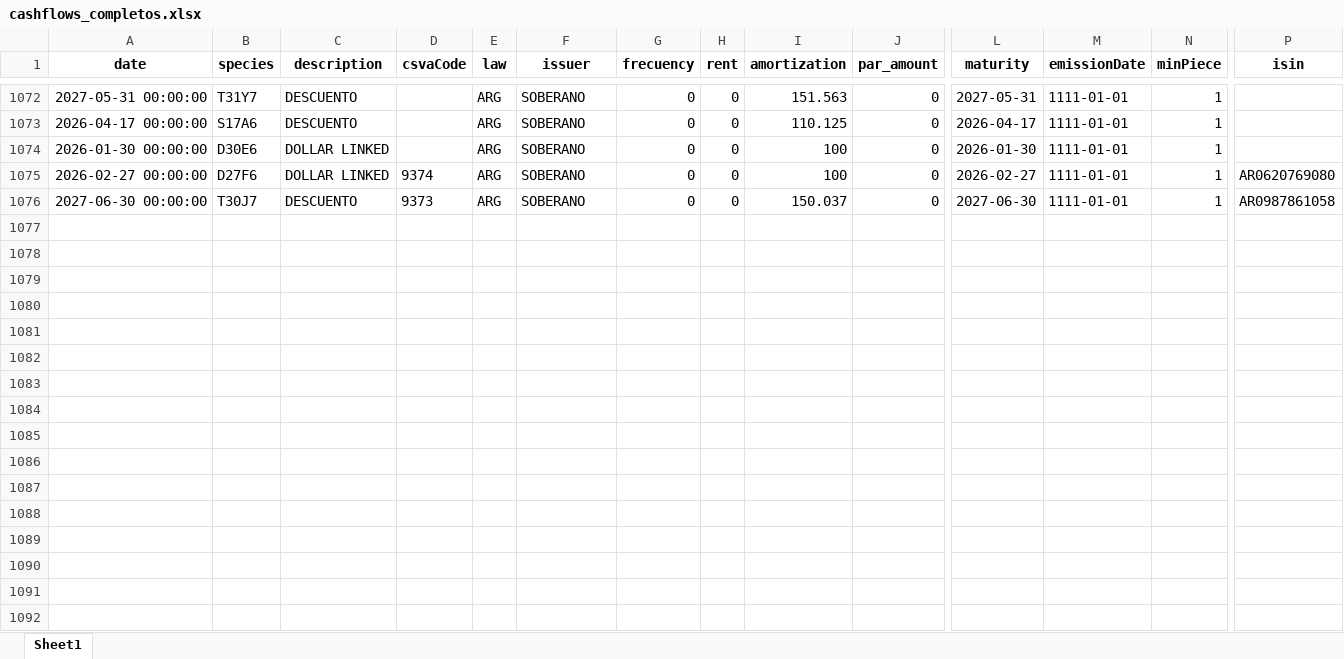
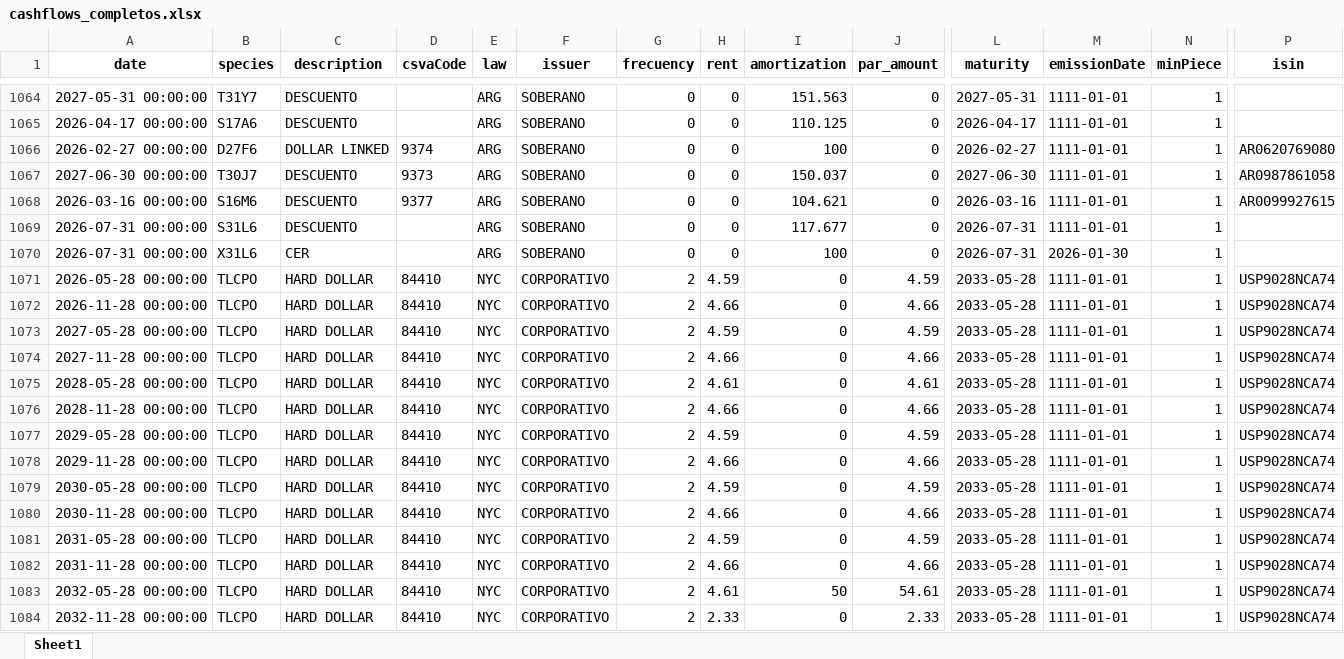
Before and after one commit to pilibottazzi/NEIX-Workbench, an Excel workbook: data/cashflows_completos.xlsx, sheet Sheet1, drawn as a sheet; only a part is shown, gaps mark what is left out; values as stored, in another font and other column widths than the file's, no borders; removed rows and columns are numbered as before the commit, all else as after; rows hold the shown columns only; the diff covers the shown part only; the diff names each change by its address in the sheet, - before the commit and + after, or states it on an @@ line.

Commit message:
Add files via upload

```diff
--- a/data/cashflows_completos.xlsx (sheet Sheet1)
+++ b/data/cashflows_completos.xlsx (sheet Sheet1)
-row 1074: 2026-01-30 00:00:00 | D30E6 | DOLLAR LINKED |  | ARG | SOBERANO | 0 | 0 | 100 | 0 | 2026-01-30 | 1111-01-01 | 1
+row 1068: 2026-03-16 00:00:00 | S16M6 | DESCUENTO | 9377 | ARG | SOBERANO | 0 | 0 | 104.621 | 0 | 2026-03-16 | 1111-01-01 | 1 | AR0099927615
+row 1069: 2026-07-31 00:00:00 | S31L6 | DESCUENTO |  | ARG | SOBERANO | 0 | 0 | 117.677 | 0 | 2026-07-31 | 1111-01-01 | 1
+row 1070: 2026-07-31 00:00:00 | X31L6 | CER |  | ARG | SOBERANO | 0 | 0 | 100 | 0 | 2026-07-31 | 2026-01-30 | 1
+row 1071: 2026-05-28 00:00:00 | TLCPO | HARD DOLLAR | 84410 | NYC | CORPORATIVO | 2 | 4.59 | 0 | 4.59 | 2033-05-28 | 1111-01-01 | 1 | USP9028NCA74
+row 1072: 2026-11-28 00:00:00 | TLCPO | HARD DOLLAR | 84410 | NYC | CORPORATIVO | 2 | 4.66 | 0 | 4.66 | 2033-05-28 | 1111-01-01 | 1 | USP9028NCA74
+row 1073: 2027-05-28 00:00:00 | TLCPO | HARD DOLLAR | 84410 | NYC | CORPORATIVO | 2 | 4.59 | 0 | 4.59 | 2033-05-28 | 1111-01-01 | 1 | USP9028NCA74
+row 1074: 2027-11-28 00:00:00 | TLCPO | HARD DOLLAR | 84410 | NYC | CORPORATIVO | 2 | 4.66 | 0 | 4.66 | 2033-05-28 | 1111-01-01 | 1 | USP9028NCA74
+row 1075: 2028-05-28 00:00:00 | TLCPO | HARD DOLLAR | 84410 | NYC | CORPORATIVO | 2 | 4.61 | 0 | 4.61 | 2033-05-28 | 1111-01-01 | 1 | USP9028NCA74
+row 1076: 2028-11-28 00:00:00 | TLCPO | HARD DOLLAR | 84410 | NYC | CORPORATIVO | 2 | 4.66 | 0 | 4.66 | 2033-05-28 | 1111-01-01 | 1 | USP9028NCA74
+row 1077: 2029-05-28 00:00:00 | TLCPO | HARD DOLLAR | 84410 | NYC | CORPORATIVO | 2 | 4.59 | 0 | 4.59 | 2033-05-28 | 1111-01-01 | 1 | USP9028NCA74
+row 1078: 2029-11-28 00:00:00 | TLCPO | HARD DOLLAR | 84410 | NYC | CORPORATIVO | 2 | 4.66 | 0 | 4.66 | 2033-05-28 | 1111-01-01 | 1 | USP9028NCA74
+row 1079: 2030-05-28 00:00:00 | TLCPO | HARD DOLLAR | 84410 | NYC | CORPORATIVO | 2 | 4.59 | 0 | 4.59 | 2033-05-28 | 1111-01-01 | 1 | USP9028NCA74
+row 1080: 2030-11-28 00:00:00 | TLCPO | HARD DOLLAR | 84410 | NYC | CORPORATIVO | 2 | 4.66 | 0 | 4.66 | 2033-05-28 | 1111-01-01 | 1 | USP9028NCA74
+row 1081: 2031-05-28 00:00:00 | TLCPO | HARD DOLLAR | 84410 | NYC | CORPORATIVO | 2 | 4.59 | 0 | 4.59 | 2033-05-28 | 1111-01-01 | 1 | USP9028NCA74
+row 1082: 2031-11-28 00:00:00 | TLCPO | HARD DOLLAR | 84410 | NYC | CORPORATIVO | 2 | 4.66 | 0 | 4.66 | 2033-05-28 | 1111-01-01 | 1 | USP9028NCA74
+row 1083: 2032-05-28 00:00:00 | TLCPO | HARD DOLLAR | 84410 | NYC | CORPORATIVO | 2 | 4.61 | 50 | 54.61 | 2033-05-28 | 1111-01-01 | 1 | USP9028NCA74
+row 1084: 2032-11-28 00:00:00 | TLCPO | HARD DOLLAR | 84410 | NYC | CORPORATIVO | 2 | 2.33 | 0 | 2.33 | 2033-05-28 | 1111-01-01 | 1 | USP9028NCA74
```
Also changed, not shown: 22 added rows and 8 removed rows elsewhere in this sheet.
